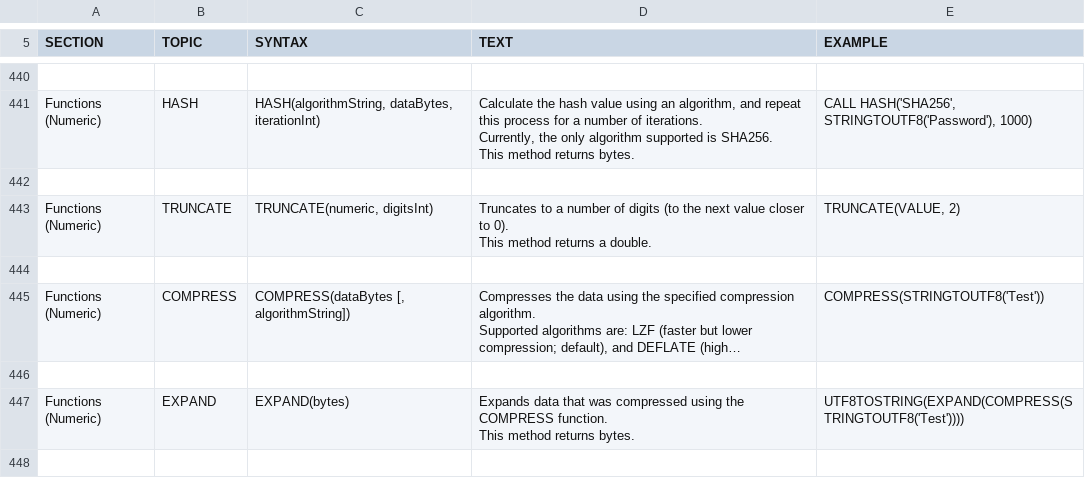
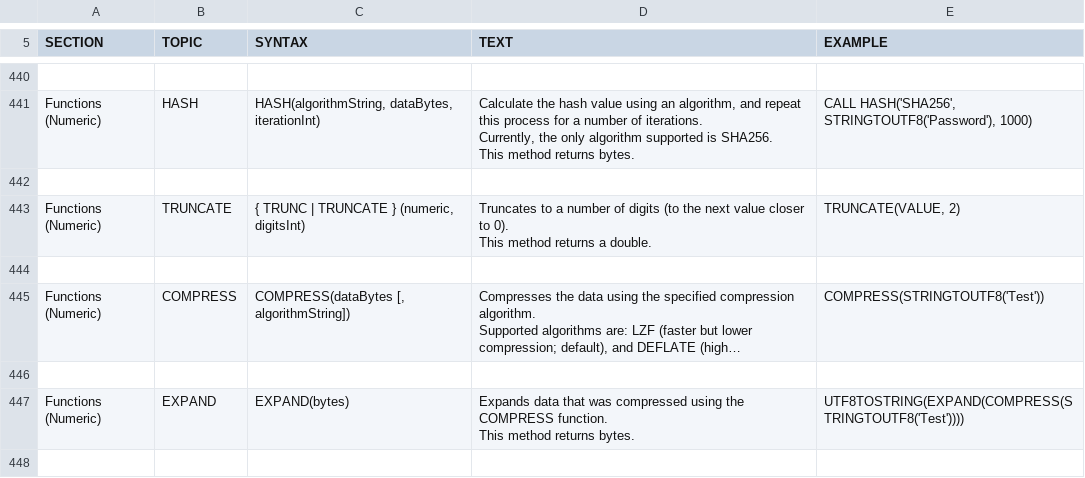
Before and after one commit to svn2github/H2-Mirror, a CSV file: h2/src/docsrc/help/help.csv, drawn as a sheet; only a part is shown, gaps mark what is left out; long unchanged cells end in ….

Commit message:
Make TRUNC and alias for TRUNCATE for compatibility with more databases. Patch contributed by lukas.eder@gmail.com
git-svn-id: http://h2database.googlecode.com/svn/trunk@4196 e6896862-9d19-0410-bfb3-e9fa5d50e656

```diff
--- a/h2/src/docsrc/help/help.csv
+++ b/h2/src/docsrc/help/help.csv
@@ -2786,10 +2786,10 @@ CALL HASH('SHA256', STRINGTOUTF8('Password'), 1000)
 
-"Functions (Numeric)","TRUNCATE","
-TRUNCATE(numeric, digitsInt)
-","
-Truncates to a number of digits (to the next value closer to 0).
-This method returns a double.
-","
-TRUNCATE(VALUE, 2)
-"
+"Functions (Numeric)","TRUNCATE","
+{ TRUNC | TRUNCATE } (numeric, digitsInt)
+","
+Truncates to a number of digits (to the next value closer to 0).
+This method returns a double.
+","
+TRUNCATE(VALUE, 2)
+"
 
```
Also changed, not shown: 3 other files.
